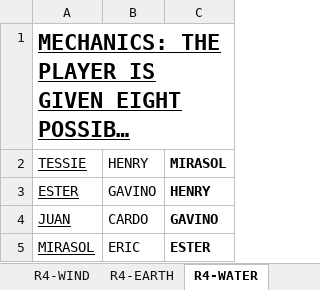
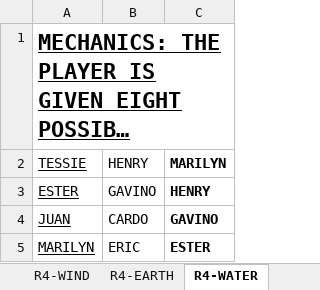
Before and after one commit to AAC-Coder/ICI_SF25_100HEARTBEAT, an Excel workbook: SF2025_PAUTAKAN_100HEARTBEAT.xlsx, sheet R4-WATER, drawn as a sheet; long unchanged cells end in …; values as stored, in another font and other column widths than the file's, no borders; charts and pictures not drawn; the diff names each change by its address in the sheet, - before the commit and + after, or states it on an @@ line.

```diff
--- a/SF2025_PAUTAKAN_100HEARTBEAT.xlsx (sheet R4-WATER)
+++ b/SF2025_PAUTAKAN_100HEARTBEAT.xlsx (sheet R4-WATER)
-C2: MIRASOL
+C2: MARILYN
-A5 (TESSIE): MIRASOL
+A5 (TESSIE): MARILYN
```
Also changed, not shown: 4 other files.
